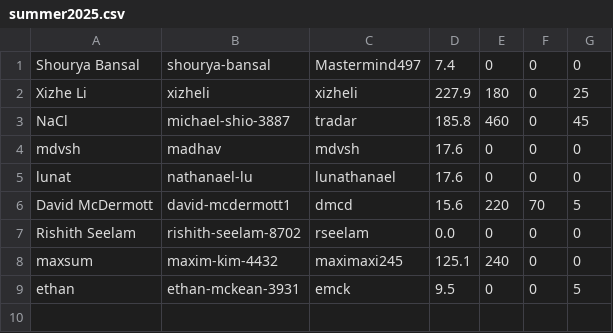
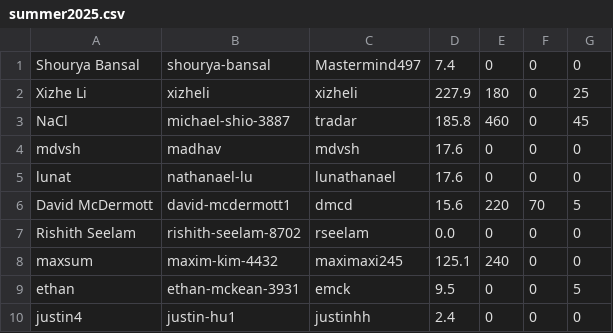
Before and after one commit to UMiPT/umipt.github.io, a CSV file: data/summer2025.csv, drawn as a sheet.

```diff
--- a/data/summer2025.csv
+++ b/data/summer2025.csv
@@ -9 +9,2 @@ maxsum,maxim-kim-4432,maximaxi245,125.1,240,0,0
 ethan,ethan-mckean-3931,emck,9.5,0,0,5
+justin4,justin-hu1,justinhh,2.4,0,0,0
```
Also changed, not shown: 1 other file.
